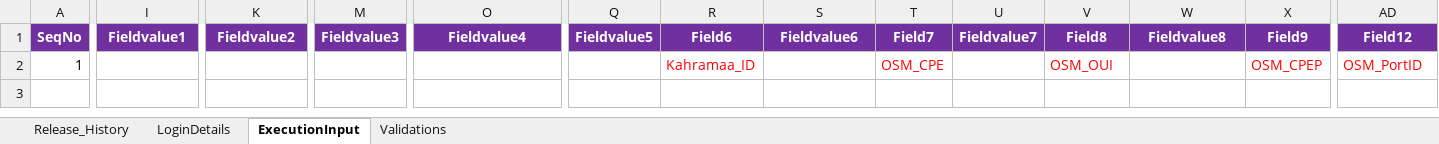
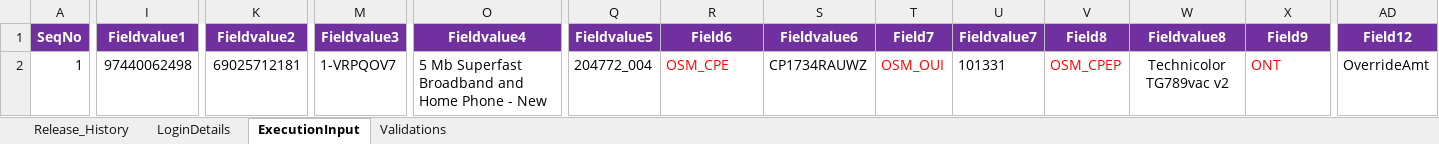
Before and after one commit to VFQA/VFQA_Business, an Excel workbook: Directory/VFQA_TestDesign.xlsm, sheet ExecutionInput, drawn as a sheet; only a part is shown, gaps mark what is left out; values as stored, in another font and other column widths than the file's, no borders; charts and pictures and conditional formats not drawn; the diff covers the shown part only; the diff names each change by its address in the sheet, - before the commit and + after, or states it on an @@ line.

```diff
--- a/Directory/VFQA_TestDesign.xlsm (sheet ExecutionInput)
+++ b/Directory/VFQA_TestDesign.xlsm (sheet ExecutionInput)
-I2 (Fieldvalue1): (empty)
+I2 (Fieldvalue1): 97440062498
-K2 (Fieldvalue2): (empty)
+K2 (Fieldvalue2): 69025712181
-M2 (Fieldvalue3): (empty)
+M2 (Fieldvalue3): 1-VRPQOV7
-O2 (Fieldvalue4): (empty)
+O2 (Fieldvalue4): 5 Mb Superfast Broadband and Home Phone - New
-Q2 (Fieldvalue5): (empty)
+Q2 (Fieldvalue5): 204772_004
-R2 (Field6): Kahramaa_ID
+R2 (Field6): OSM_CPE
-S2 (Fieldvalue6): (empty)
+S2 (Fieldvalue6): CP1734RAUWZ
-T2 (Field7): OSM_CPE
+T2 (Field7): OSM_OUI
-U2 (Fieldvalue7): (empty)
+U2 (Fieldvalue7): 101331
-V2 (Field8): OSM_OUI
+V2 (Field8): OSM_CPEP
-W2 (Fieldvalue8): (empty)
+W2 (Fieldvalue8): Technicolor TG789vac v2
-X2 (Field9): OSM_CPEP
+X2 (Field9): ONT
-AD2 (Field12): OSM_PortID
+AD2 (Field12): OverrideAmt
-AD2 text colour: #FF0000
+AD2 text colour: black
```
Also changed, not shown: 7 edited cells elsewhere in this sheet, sheet LoginDetails, 2 other files.
